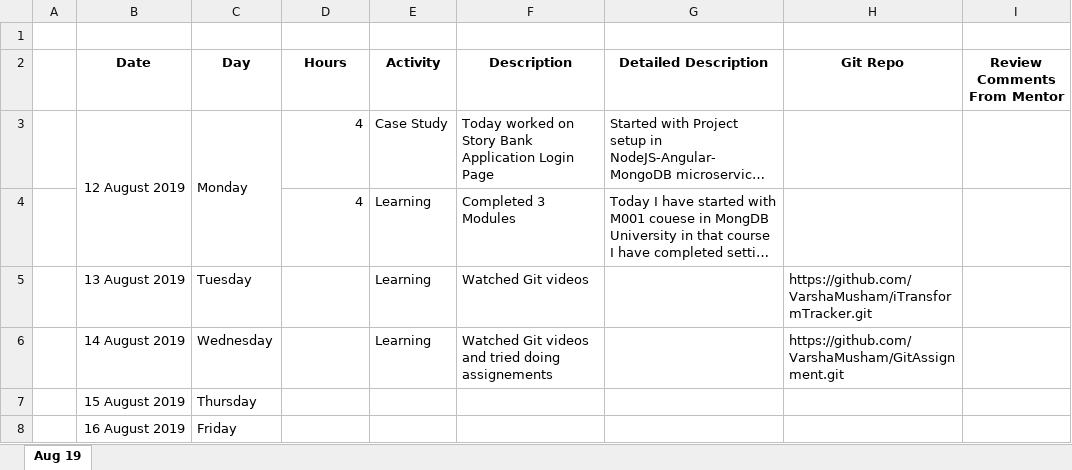
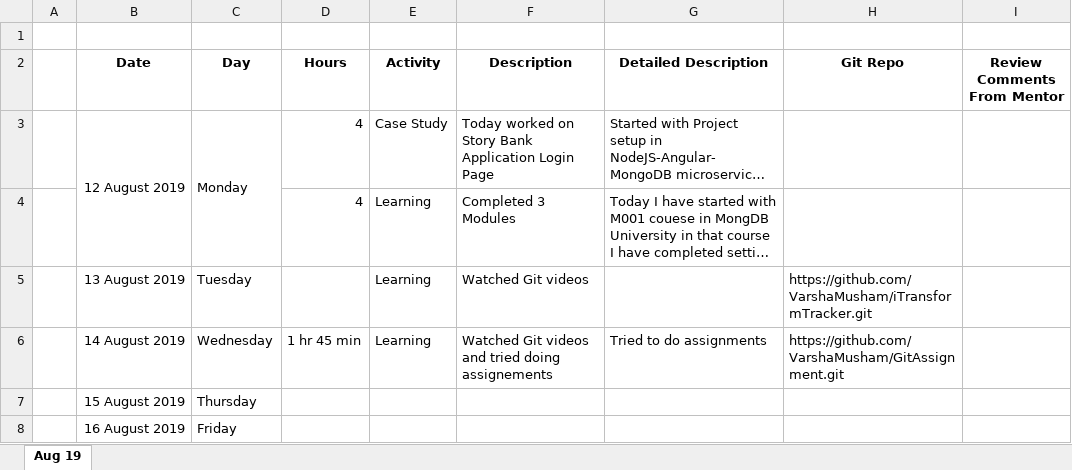
Before and after one commit to VarshaMusham/iTransformTracker, an Excel workbook: TrackingSheet.xlsx, sheet Aug 19, drawn as a sheet; only a part is shown; long unchanged cells end in …; values as stored, in another font and other column widths than the file's, no borders; the diff names each change by its address in the sheet, - before the commit and + after, or states it on an @@ line.

Commit message:
2nd commit

```diff
--- a/TrackingSheet.xlsx (sheet Aug 19)
+++ b/TrackingSheet.xlsx (sheet Aug 19)
-D6 (Hours): (empty)
+D6 (Hours): 1 hr 45 min
-G6 (Detailed Description): (empty)
+G6 (Detailed Description): Tried to do assignments
```
